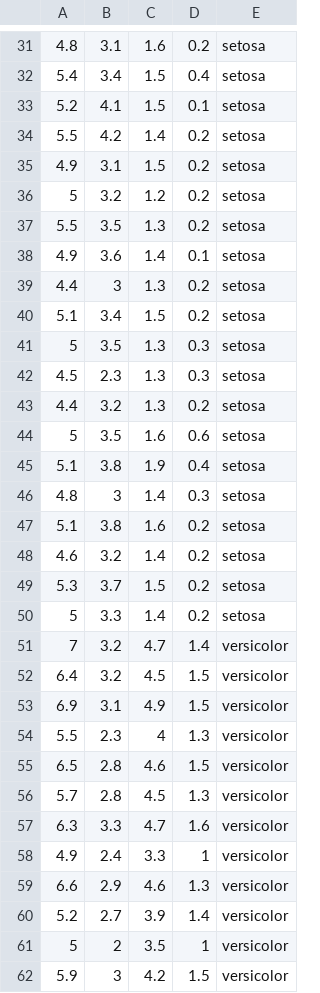
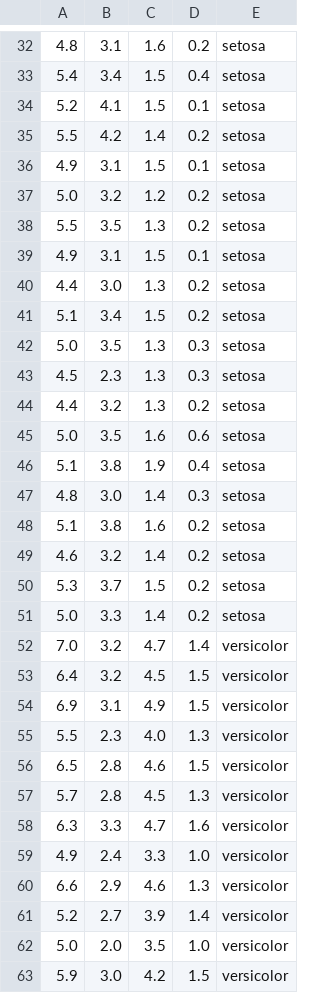
Before and after one commit to rndmized/iris_datatset_tensorflow, a CSV file: data/iris-data-set.csv, drawn as a sheet; only a part is shown, gaps mark what is left out; the diff covers the shown part only.

Commit message:
Added part 1 and 2.
* Changed the way data is read from csv. [Now using Pandas]
* Created model using Tensorflow. Using 8 nodes per layer for testing. Might tweak it later.
* Separating data usin sklearn as seen in lecture.

```diff
--- a/data/iris-data-set.csv
+++ b/data/iris-data-set.csv
@@ -34,14 +35,14 @@
 5.5,4.2,1.4,0.2,setosa
-4.9,3.1,1.5,0.2,setosa
-5,3.2,1.2,0.2,setosa
+4.9,3.1,1.5,0.1,setosa
+5.0,3.2,1.2,0.2,setosa
 5.5,3.5,1.3,0.2,setosa
-4.9,3.6,1.4,0.1,setosa
-4.4,3,1.3,0.2,setosa
+4.9,3.1,1.5,0.1,setosa
+4.4,3.0,1.3,0.2,setosa
 5.1,3.4,1.5,0.2,setosa
-5,3.5,1.3,0.3,setosa
+5.0,3.5,1.3,0.3,setosa
 4.5,2.3,1.3,0.3,setosa
 4.4,3.2,1.3,0.2,setosa
-5,3.5,1.6,0.6,setosa
+5.0,3.5,1.6,0.6,setosa
 5.1,3.8,1.9,0.4,setosa
-4.8,3,1.4,0.3,setosa
+4.8,3.0,1.4,0.3,setosa
 5.1,3.8,1.6,0.2,setosa
@@ -49,7 +50,7 @@
 5.3,3.7,1.5,0.2,setosa
-5,3.3,1.4,0.2,setosa
-7,3.2,4.7,1.4,versicolor
+5.0,3.3,1.4,0.2,setosa
+7.0,3.2,4.7,1.4,versicolor
 6.4,3.2,4.5,1.5,versicolor
 6.9,3.1,4.9,1.5,versicolor
-5.5,2.3,4,1.3,versicolor
+5.5,2.3,4.0,1.3,versicolor
 6.5,2.8,4.6,1.5,versicolor
@@ -57,6 +58,6 @@
 6.3,3.3,4.7,1.6,versicolor
-4.9,2.4,3.3,1,versicolor
+4.9,2.4,3.3,1.0,versicolor
 6.6,2.9,4.6,1.3,versicolor
 5.2,2.7,3.9,1.4,versicolor
-5,2,3.5,1,versicolor
-5.9,3,4.2,1.5,versicolor
+5.0,2.0,3.5,1.0,versicolor
+5.9,3.0,4.2,1.5,versicolor
```
Also changed, not shown: 2 added rows, 1 removed row and 55 edited cells elsewhere in this file, 1 other file.
